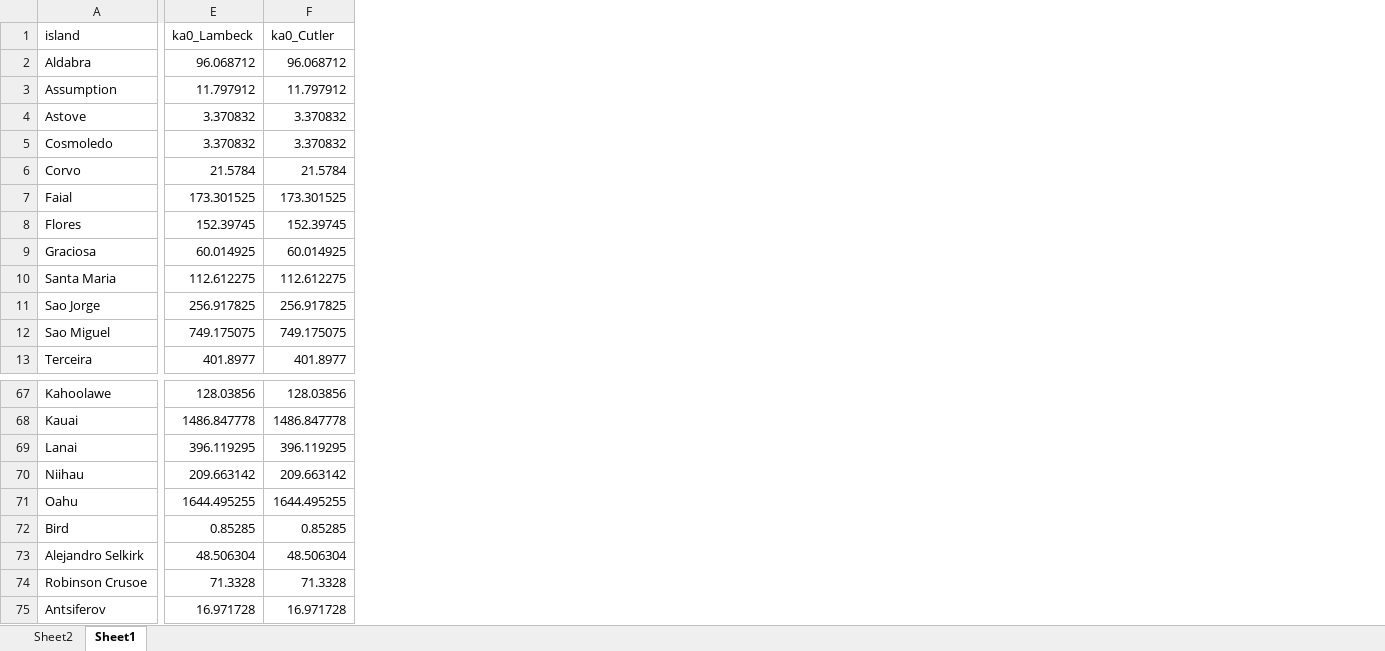
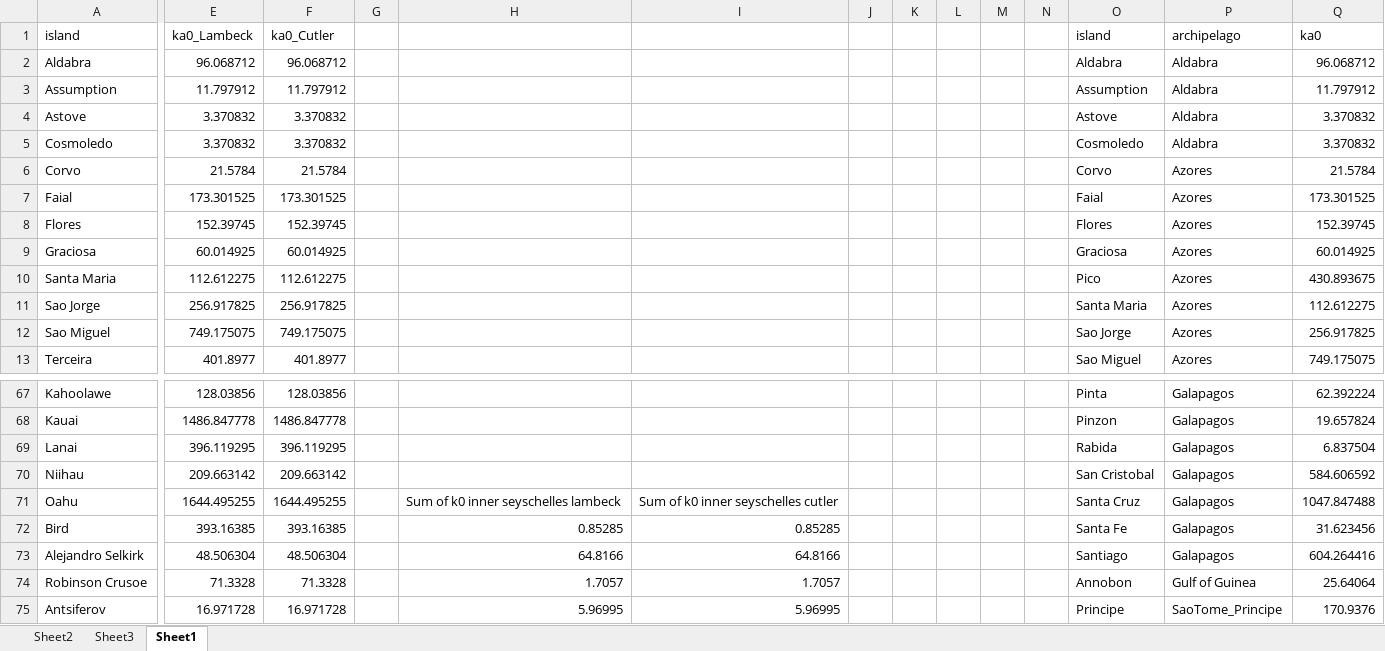
Before and after one commit to Neves-P/islandpaleoarea, an Excel workbook: data-raw/archipelagos_in_datasets_no_duplicates.xlsx, sheet Sheet1, drawn as a sheet; only a part is shown, gaps mark what is left out; values as stored, in another font and other column widths than the file's, no borders; the diff covers the shown part only; the diff names each change by its address in the sheet, - before the commit and + after, or states it on an @@ line.

```diff
--- a/data-raw/archipelagos_in_datasets_no_duplicates.xlsx (sheet Sheet1)
+++ b/data-raw/archipelagos_in_datasets_no_duplicates.xlsx (sheet Sheet1)
+sheet tab: Sheet3
+column G, empty
+column H, rows 71-75: Sum of k0 inner seyschelles lambeck | 0.85285 | 64.8166 | 1.7057 | 5.96995
+column I, rows 71-75: Sum of k0 inner seyschelles cutler | 0.85285 | 64.8166 | 1.7057 | 5.96995
+column J, empty
+column K, empty
+column L, empty
+column M, empty
+column N, empty
+column O, rows 1-13: island | Aldabra | Assumption | Astove | Cosmoledo | Corvo | Faial | Flores | Graciosa | Pico | Santa Maria | Sao Jorge | Sao Miguel; rows 67-75: Pinta | Pinzon | Rabida | San Cristobal | Santa Cruz | Santa Fe | Santiago | Annobon | Principe
+column P, rows 1-13: archipelago | Aldabra | Aldabra | Aldabra | Aldabra | Azores | Azores | Azores | Azores | Azores | Azores | Azores | Azores; rows 67-75: Galapagos | Galapagos | Galapagos | Galapagos | Galapagos | Galapagos | Galapagos | Gulf of Guinea | SaoTome_Principe
+column Q, rows 1-13: ka0 | 96.068712 | 11.797912 | 3.370832 | 3.370832 | 21.5784 | 173.301525 | 152.39745 | 60.014925 | 430.893675 | 112.612275 | 256.917825 | 749.175075; rows 67-75: 62.392224 | 19.657824 | 6.837504 | 584.606592 | 1047.847488 | 31.623456 | 604.264416 | 25.64064 | 170.9376
-E72: 0.85285
+E72: 393.16385
-F72: 0.85285
+F72: 393.16385
```
Also changed, not shown: 34 added rows elsewhere in this sheet, sheet Sheet2.
